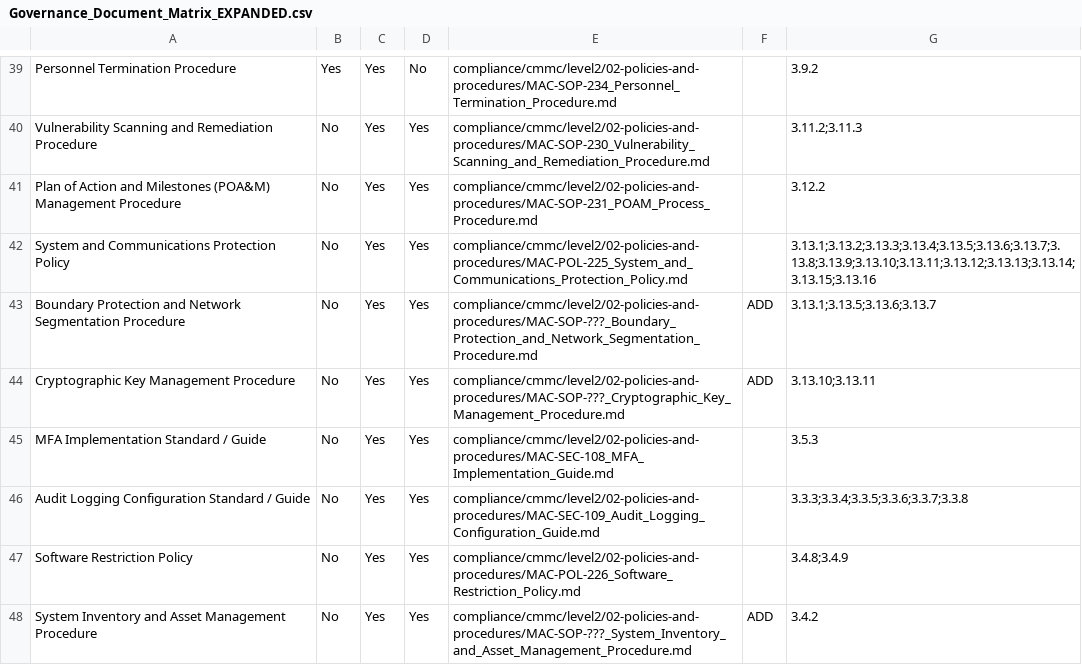
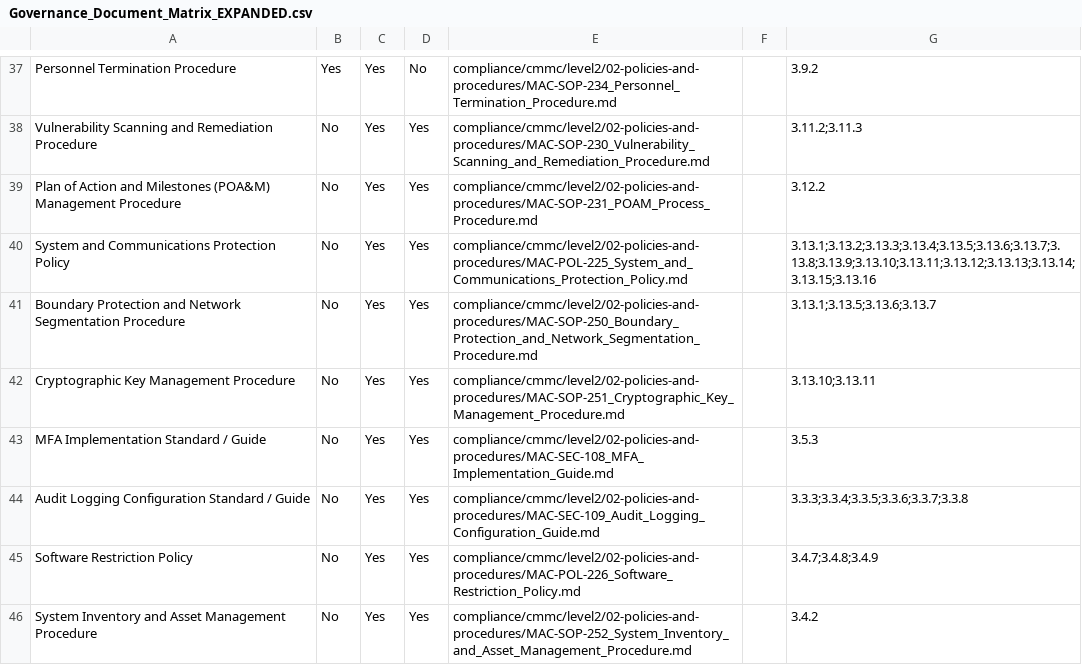
Before and after one commit to WELCOMETOTHETRIBE/backpack, a CSV file: docs/Governance_Document_Matrix_EXPANDED.csv, drawn as a sheet; only a part is shown, gaps mark what is left out; the diff covers the shown part only.

```diff
--- a/docs/Governance_Document_Matrix_EXPANDED.csv
+++ b/docs/Governance_Document_Matrix_EXPANDED.csv
@@ -42,7 +40,7 @@ Plan of Action and Milestones (POA&M) Management Procedure,No,Yes,Yes,compliance
 System and Communications Protection Policy,No,Yes,Yes,compliance/cmmc/level2/02-policies-and-procedures/MAC-POL-225_System_and_Communications_Protection_Policy.md,,3.13.1;3.13.2;3.13.3;3.13.4;3.13.5;3.13.6;3.13.7;3.13.8;3.13.9;3.13.10;3.13.11;3.13.12;3.13.13;3.13.14;3.13.15;3.13.16
-Boundary Protection and Network Segmentation Procedure,No,Yes,Yes,compliance/cmmc/level2/02-policies-and-procedures/MAC-SOP-???_Boundary_Protection_and_Network_Segmentation_Procedure.md,ADD,3.13.1;3.13.5;3.13.6;3.13.7
-Cryptographic Key Management Procedure,No,Yes,Yes,compliance/cmmc/level2/02-policies-and-procedures/MAC-SOP-???_Cryptographic_Key_Management_Procedure.md,ADD,3.13.10;3.13.11
+Boundary Protection and Network Segmentation Procedure,No,Yes,Yes,compliance/cmmc/level2/02-policies-and-procedures/MAC-SOP-250_Boundary_Protection_and_Network_Segmentation_Procedure.md,,3.13.1;3.13.5;3.13.6;3.13.7
+Cryptographic Key Management Procedure,No,Yes,Yes,compliance/cmmc/level2/02-policies-and-procedures/MAC-SOP-251_Cryptographic_Key_Management_Procedure.md,,3.13.10;3.13.11
 MFA Implementation Standard / Guide,No,Yes,Yes,compliance/cmmc/level2/02-policies-and-procedures/MAC-SEC-108_MFA_Implementation_Guide.md,,3.5.3
 Audit Logging Configuration Standard / Guide,No,Yes,Yes,compliance/cmmc/level2/02-policies-and-procedures/MAC-SEC-109_Audit_Logging_Configuration_Guide.md,,3.3.3;3.3.4;3.3.5;3.3.6;3.3.7;3.3.8
-Software Restriction Policy,No,Yes,Yes,compliance/cmmc/level2/02-policies-and-procedures/MAC-POL-226_Software_Restriction_Policy.md,,3.4.8;3.4.9
-System Inventory and Asset Management Procedure,No,Yes,Yes,compliance/cmmc/level2/02-policies-and-procedures/MAC-SOP-???_System_Inventory_and_Asset_Management_Procedure.md,ADD,3.4.2
+Software Restriction Policy,No,Yes,Yes,compliance/cmmc/level2/02-policies-and-procedures/MAC-POL-226_Software_Restriction_Policy.md,,3.4.7;3.4.8;3.4.9
+System Inventory and Asset Management Procedure,No,Yes,Yes,compliance/cmmc/level2/02-policies-and-procedures/MAC-SOP-252_System_Inventory_and_Asset_Management_Procedure.md,,3.4.2
```
Also changed, not shown: 1 added row, 2 removed rows and 24 edited cells elsewhere in this file, docs/Governance_Document_Matrix.csv, 17 other files.
